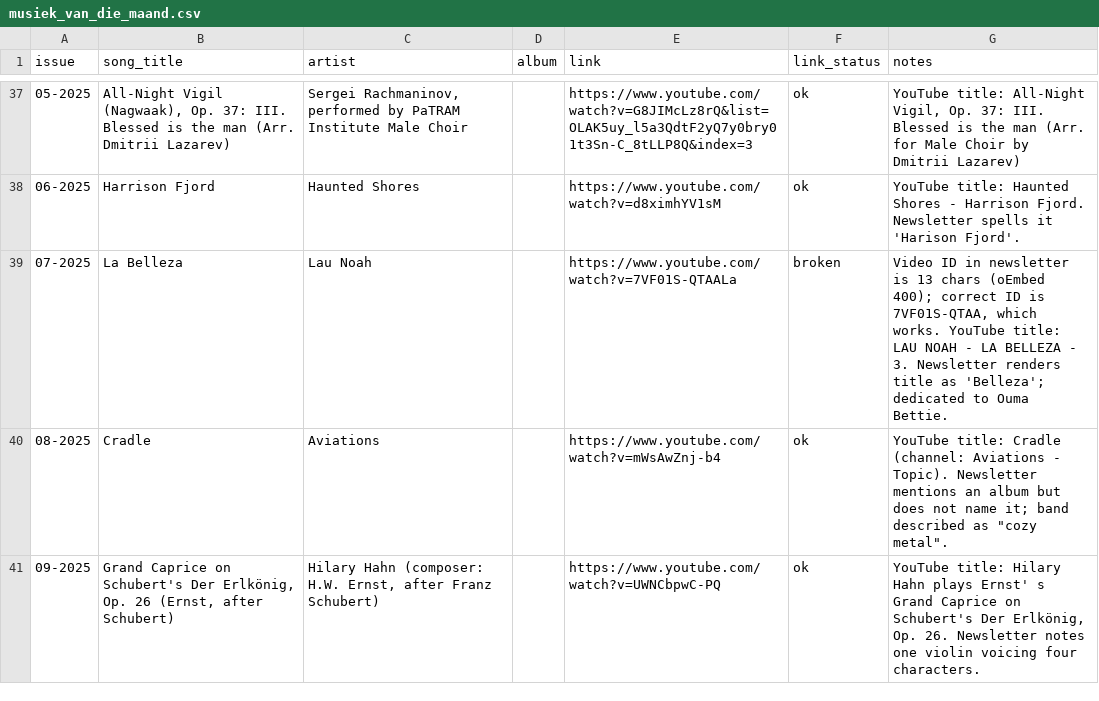
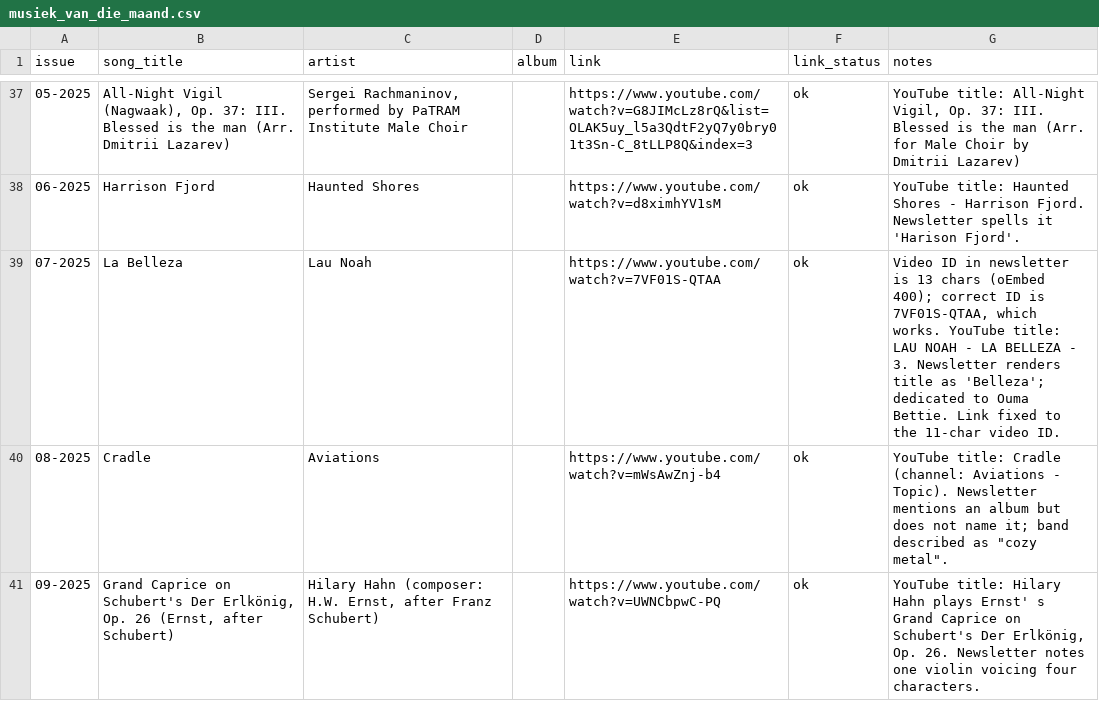
Before and after one commit to DouwMarx/loopviz, a CSV file: musiek_van_die_maand.csv, drawn as a sheet; only a part is shown, gaps mark what is left out.

```diff
--- a/musiek_van_die_maand.csv
+++ b/musiek_van_die_maand.csv
@@ -38,3 +38,3 @@ issue,song_title,artist,album,link,link_status,notes
 06-2025,Harrison Fjord,Haunted Shores,,https://www.youtube.com/watch?v=d8ximhYV1sM,ok,YouTube title: Haunted Shores - Harrison Fjord. Newsletter spells it 'Harison Fjord'.
-07-2025,La Belleza,Lau Noah,,https://www.youtube.com/watch?v=7VF01S-QTAALa,broken,"Video ID in newsletter is 13 chars (oEmbed 400); correct ID is 7VF01S-QTAA, which works. YouTube title: LAU NOAH - LA BELLEZA - 3. Newsletter renders title as 'Belleza'; dedicated to Ouma Bettie."
+07-2025,La Belleza,Lau Noah,,https://www.youtube.com/watch?v=7VF01S-QTAA,ok,"Video ID in newsletter is 13 chars (oEmbed 400); correct ID is 7VF01S-QTAA, which works. YouTube title: LAU NOAH - LA BELLEZA - 3. Newsletter renders title as 'Belleza'; dedicated to Ouma Bettie. Link fixed to the 11-char video ID."
 08-2025,Cradle,Aviations,,https://www.youtube.com/watch?v=mWsAwZnj-b4,ok,"YouTube title: Cradle (channel: Aviations - Topic). Newsletter mentions an album but does not name it; band described as ""cozy metal""."
```
Also changed, not shown: 3 other files.
